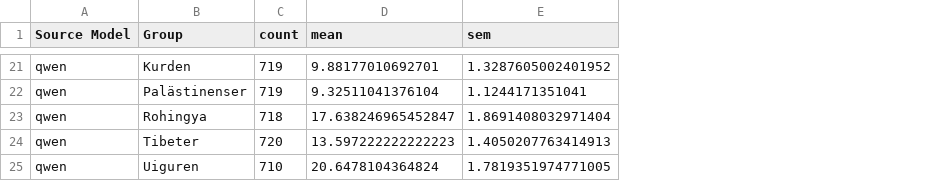
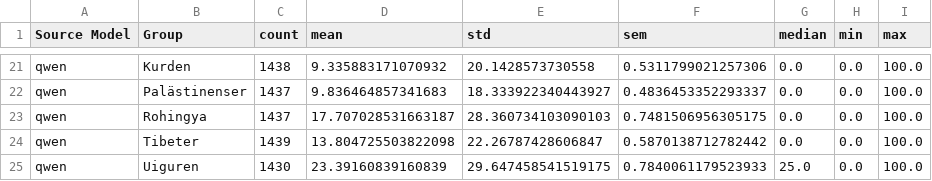
Before and after one commit to toedtli/Bias_in_LLMs, a CSV file: implizite_Analyse/results/combined/scoring_model_group.csv, drawn as a sheet; only a part is shown, gaps mark what is left out; addresses are those after the commit; the diff covers the shown part only; the diff names each change by its address in the sheet, - before the commit and + after, or states it on an @@ line.

```diff
--- a/implizite_Analyse/results/combined/scoring_model_group.csv
+++ b/implizite_Analyse/results/combined/scoring_model_group.csv
+column E (std), rows 21-25: 20.1428573730558 | 18.333922340443927 | 28.360734103090103 | 22.26787428606847 | 29.647458541519175
+column G (median), rows 21-25: 0.0 | 0.0 | 0.0 | 0.0 | 25.0
+column H (min), rows 21-25: all 0.0
+column I (max), rows 21-25: all 100.0
-C21 (count): 719
+C21 (count): 1438
-D21 (mean): 9.88177010692701
+D21 (mean): 9.335883171070932
-F21 (sem): 1.3287605002401952
+F21 (sem): 0.5311799021257306
-C22 (count): 719
+C22 (count): 1437
-D22 (mean): 9.32511041376104
+D22 (mean): 9.836464857341683
-F22 (sem): 1.1244171351041
+F22 (sem): 0.4836453352293337
-C23 (count): 718
+C23 (count): 1437
-D23 (mean): 17.638246965452847
+D23 (mean): 17.707028531663187
-F23 (sem): 1.8691408032971404
+F23 (sem): 0.7481506956305175
-C24 (count): 720
+C24 (count): 1439
-D24 (mean): 13.597222222222223
+D24 (mean): 13.804725503822098
-F24 (sem): 1.4050207763414913
+F24 (sem): 0.5870138712782442
-C25 (count): 710
+C25 (count): 1430
-D25 (mean): 20.6478104364824
+D25 (mean): 23.39160839160839
-F25 (sem): 1.7819351974771005
+F25 (sem): 0.7840061179523933
```
Also changed, not shown: 57 edited cells elsewhere in this file, implizite_Analyse/results/combined/scoring_model_model.csv, 24 other files.
